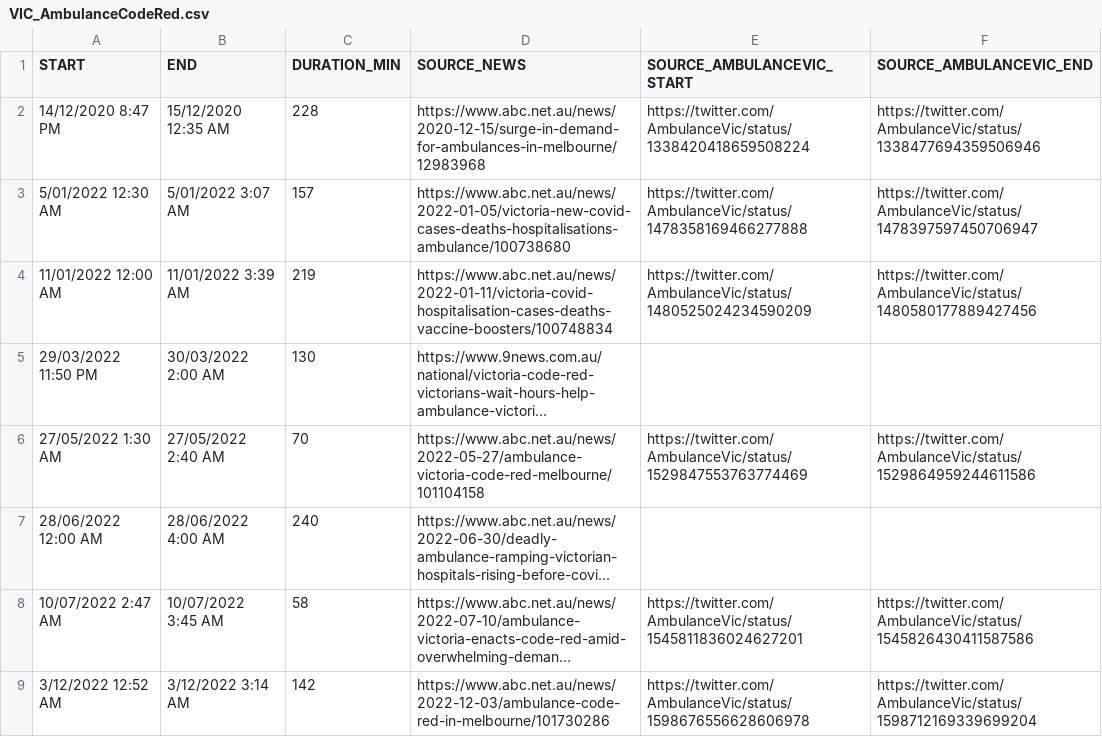
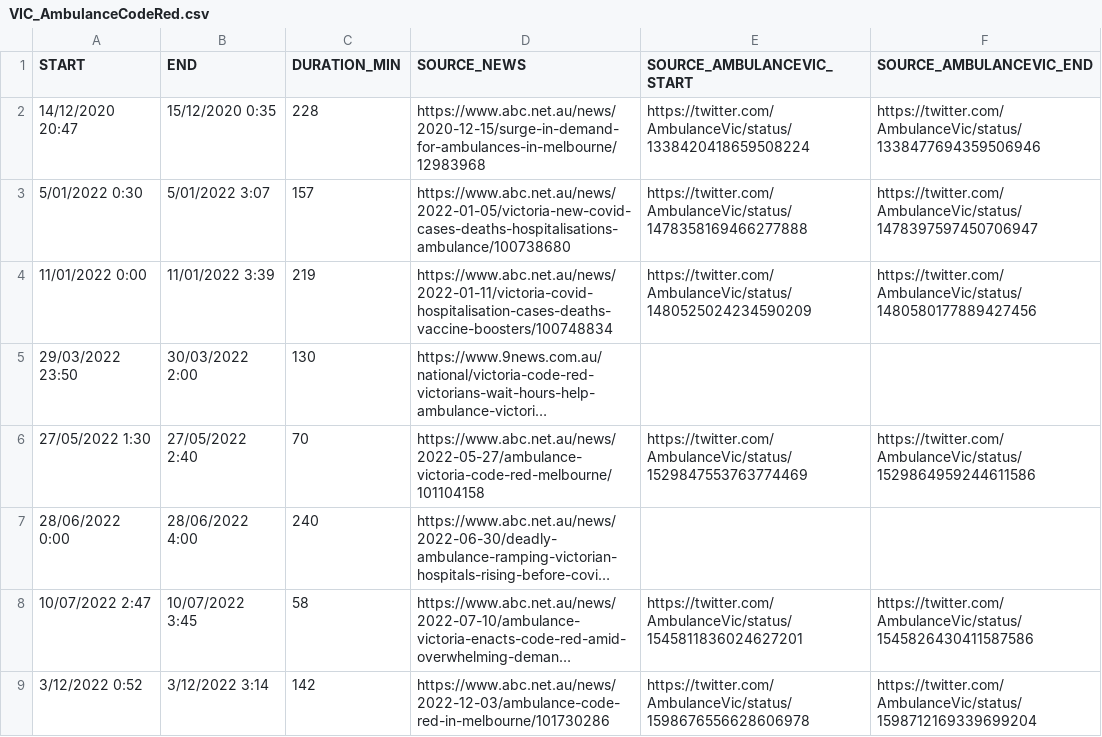
Before and after one commit to dbRaevn/covid19, a CSV file: pandemic/VIC/VIC_AmbulanceCodeRed.csv, drawn as a sheet; long unchanged cells end in …; the diff names each change by its address in the sheet, - before the commit and + after, or states it on an @@ line.

Commit message:
Update VIC_AmbulanceCodeRed.csv

```diff
--- a/pandemic/VIC/VIC_AmbulanceCodeRed.csv
+++ b/pandemic/VIC/VIC_AmbulanceCodeRed.csv
-A2 (START): 14/12/2020 8:47 PM
+A2 (START): 14/12/2020 20:47
-B2 (END): 15/12/2020 12:35 AM
+B2 (END): 15/12/2020 0:35
-A3 (START): 5/01/2022 12:30 AM
+A3 (START): 5/01/2022 0:30
-B3 (END): 5/01/2022 3:07 AM
+B3 (END): 5/01/2022 3:07
-A4 (START): 11/01/2022 12:00 AM
+A4 (START): 11/01/2022 0:00
-B4 (END): 11/01/2022 3:39 AM
+B4 (END): 11/01/2022 3:39
-A5 (START): 29/03/2022 11:50 PM
+A5 (START): 29/03/2022 23:50
-B5 (END): 30/03/2022 2:00 AM
+B5 (END): 30/03/2022 2:00
-A6 (START): 27/05/2022 1:30 AM
+A6 (START): 27/05/2022 1:30
-B6 (END): 27/05/2022 2:40 AM
+B6 (END): 27/05/2022 2:40
-A7 (START): 28/06/2022 12:00 AM
+A7 (START): 28/06/2022 0:00
-B7 (END): 28/06/2022 4:00 AM
+B7 (END): 28/06/2022 4:00
-A8 (START): 10/07/2022 2:47 AM
+A8 (START): 10/07/2022 2:47
-B8 (END): 10/07/2022 3:45 AM
+B8 (END): 10/07/2022 3:45
-A9 (START): 3/12/2022 12:52 AM
+A9 (START): 3/12/2022 0:52
-B9 (END): 3/12/2022 3:14 AM
+B9 (END): 3/12/2022 3:14
```
